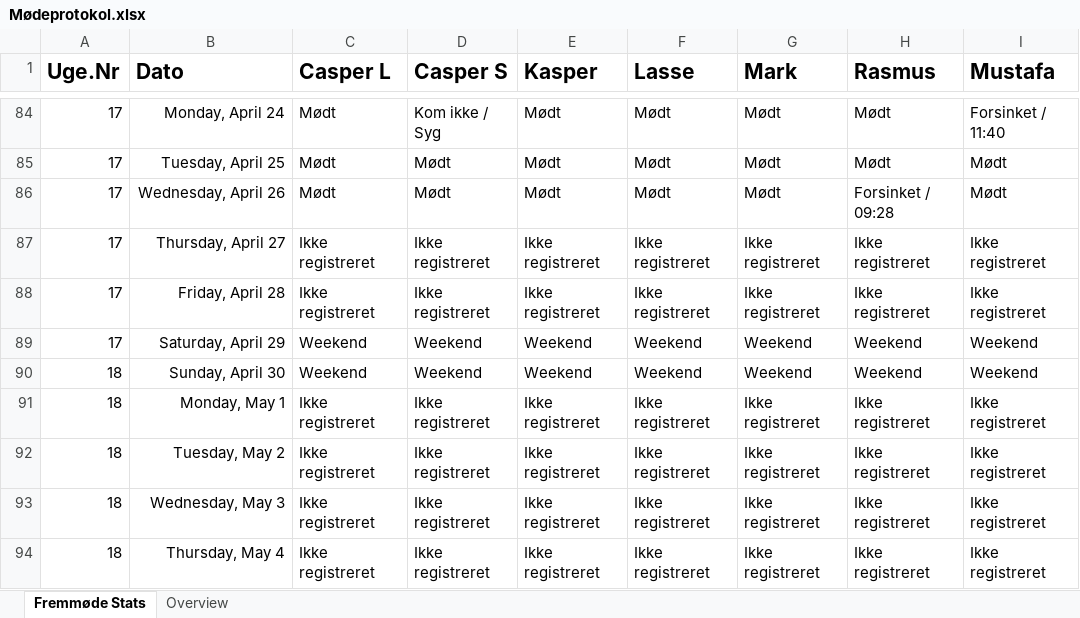
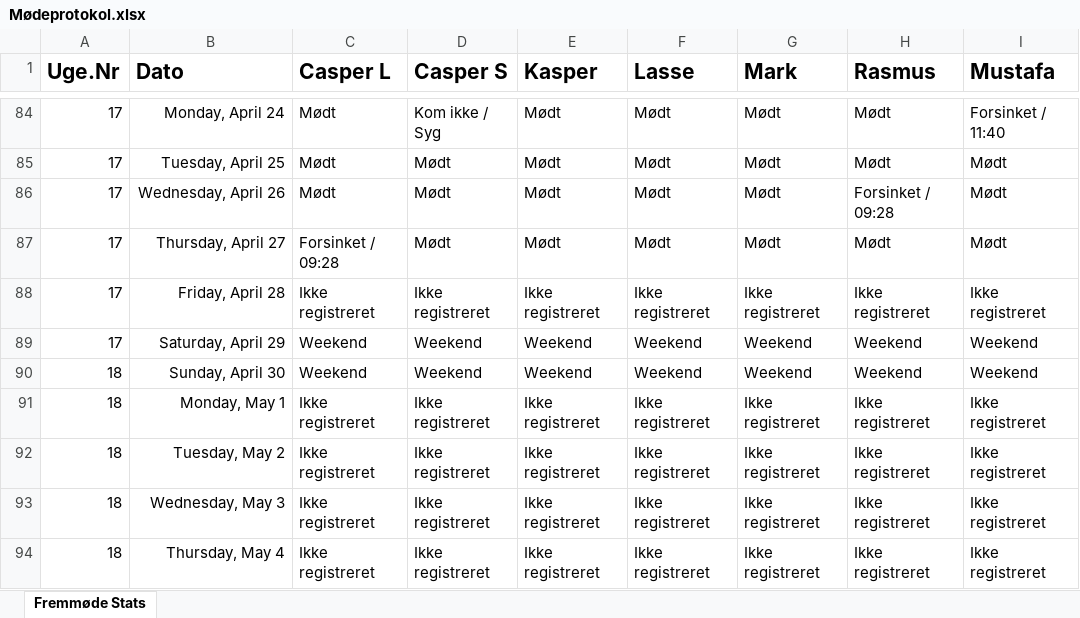
Before and after one commit to RMariegaard/P2, an Excel workbook: Mødeprotokol.xlsx, sheet Fremmøde Stats, drawn as a sheet; only a part is shown, gaps mark what is left out; values as stored, in another font and other column widths than the file's, no borders; conditional formats and table styles not drawn; the diff names each change by its address in the sheet, - before the commit and + after, or states it on an @@ line.

```diff
--- a/Mødeprotokol.xlsx (sheet Fremmøde Stats)
+++ b/Mødeprotokol.xlsx (sheet Fremmøde Stats)
-sheet tab: Overview
-C87 (Casper L): Ikke registreret
+C87 (Casper L): Forsinket / 09:28
-D87 (Casper S): Ikke registreret
+D87 (Casper S): Mødt
-E87 (Kasper): Ikke registreret
+E87 (Kasper): Mødt
-F87 (Lasse): Ikke registreret
+F87 (Lasse): Mødt
-G87 (Mark): Ikke registreret
+G87 (Mark): Mødt
-H87 (Rasmus): Ikke registreret
+H87 (Rasmus): Mødt
-I87 (Mustafa): Ikke registreret
+I87 (Mustafa): Mødt
```
